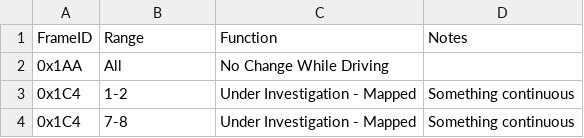
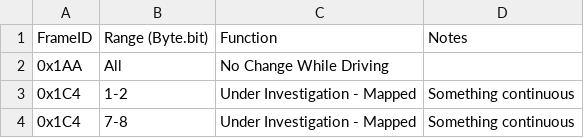
Before and after one commit to noah-vf/corolla-can, a CSV file: CAN Frame Data.csv, drawn as a sheet; only a part is shown.

Commit message:
Update CAN Frame Data.csv for clarity

```diff
--- a/CAN Frame Data.csv
+++ b/CAN Frame Data.csv
@@ -1,2 +1,2 @@
-FrameID,Range,Function,Notes
+FrameID,Range (Byte.bit),Function,Notes
 0x1AA,All,No Change While Driving,
```
